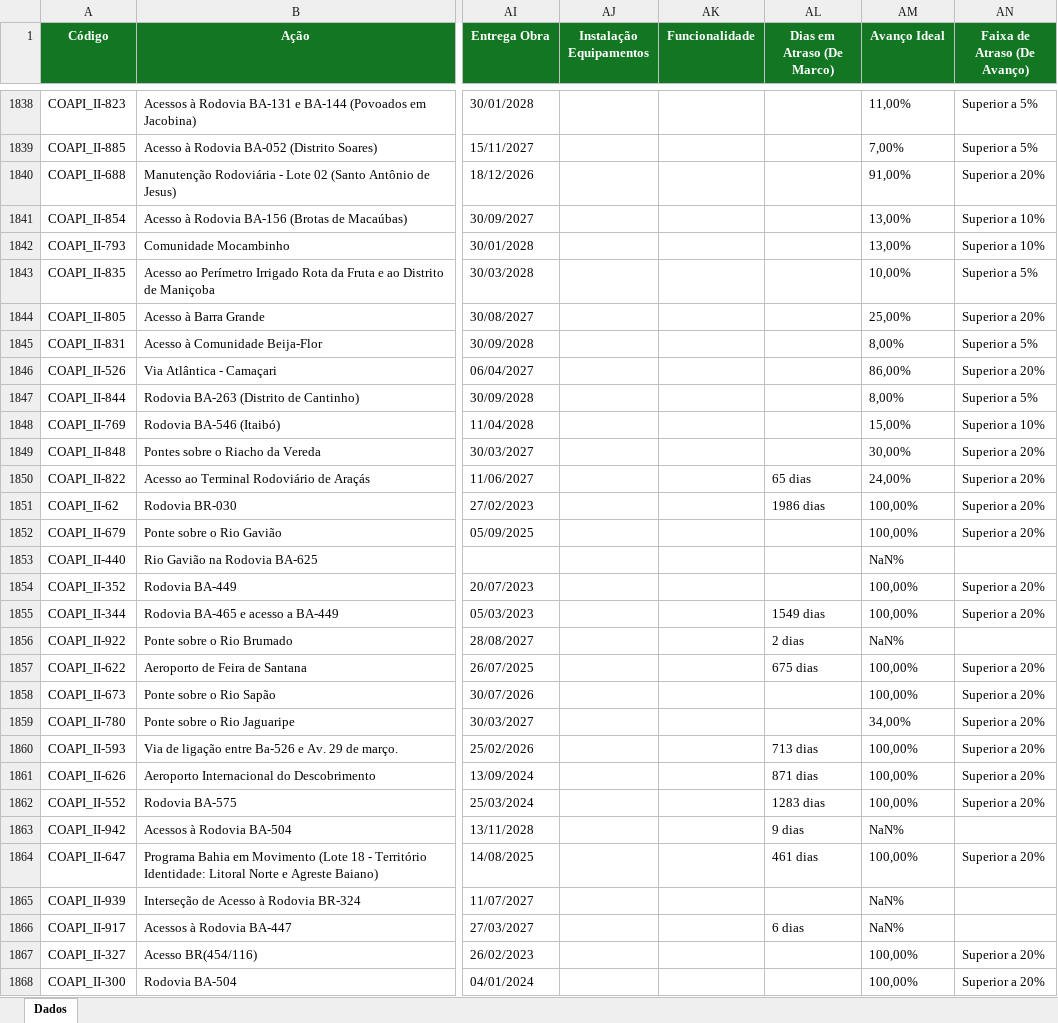
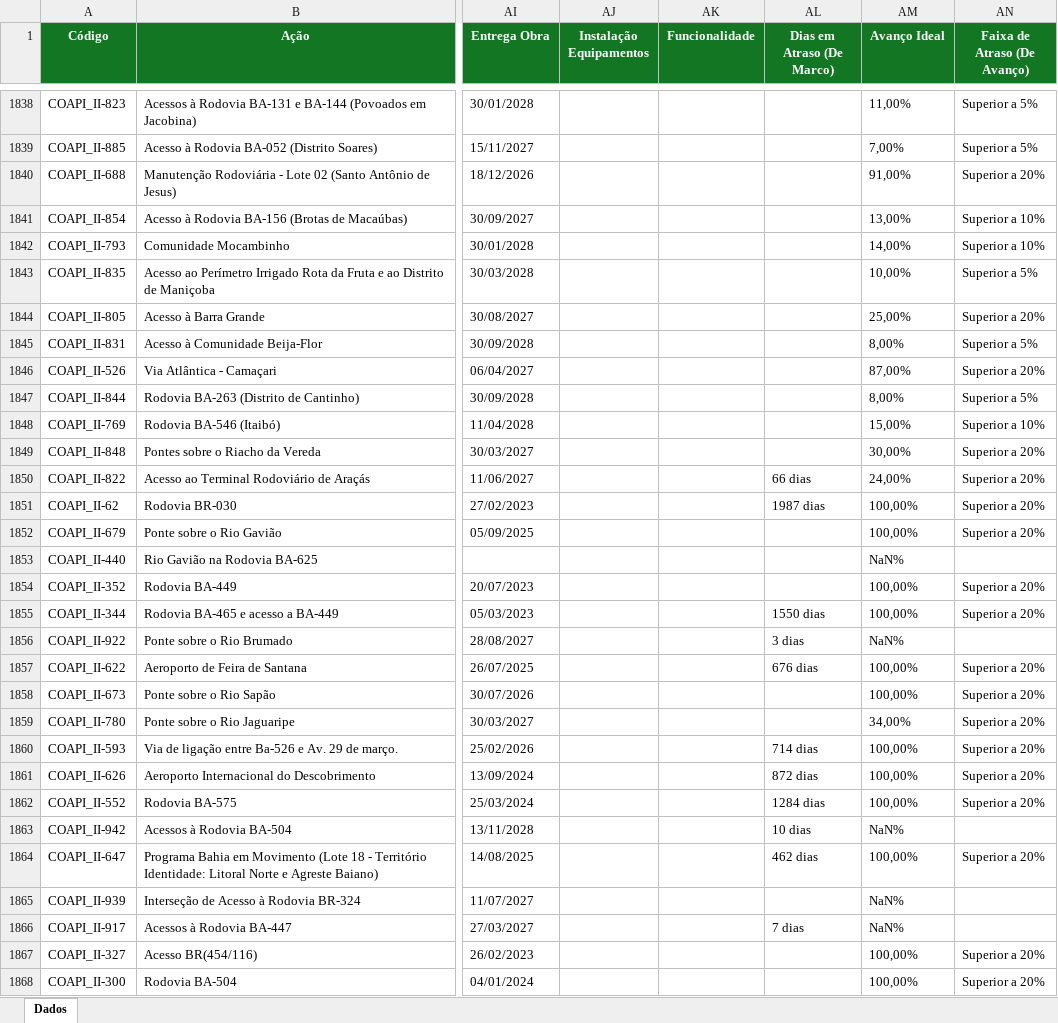
Before and after one commit to drochafig-sketch/cgape-balanco-pac, an Excel workbook: Ações do Cronograma.xlsx, sheet Dados, drawn as a sheet; only a part is shown, gaps mark what is left out; values as stored, in another font and other column widths than the file's, no borders; the diff covers the shown part only; the diff names each change by its address in the sheet, - before the commit and + after, or states it on an @@ line.

```diff
--- a/Ações do Cronograma.xlsx (sheet Dados)
+++ b/Ações do Cronograma.xlsx (sheet Dados)
-AM1842 (Avanço Ideal): 13,00%
+AM1842 (Avanço Ideal): 14,00%
-AM1846 (Avanço Ideal): 86,00%
+AM1846 (Avanço Ideal): 87,00%
-AL1850 (Dias em Atraso (De Marco)): 65 dias
+AL1850 (Dias em Atraso (De Marco)): 66 dias
-AL1851 (Dias em Atraso (De Marco)): 1986 dias
+AL1851 (Dias em Atraso (De Marco)): 1987 dias
-AL1855 (Dias em Atraso (De Marco)): 1549 dias
+AL1855 (Dias em Atraso (De Marco)): 1550 dias
-AL1856 (Dias em Atraso (De Marco)): 2 dias
+AL1856 (Dias em Atraso (De Marco)): 3 dias
-AL1857 (Dias em Atraso (De Marco)): 675 dias
+AL1857 (Dias em Atraso (De Marco)): 676 dias
-AL1860 (Dias em Atraso (De Marco)): 713 dias
+AL1860 (Dias em Atraso (De Marco)): 714 dias
-AL1861 (Dias em Atraso (De Marco)): 871 dias
+AL1861 (Dias em Atraso (De Marco)): 872 dias
-AL1862 (Dias em Atraso (De Marco)): 1283 dias
+AL1862 (Dias em Atraso (De Marco)): 1284 dias
-AL1863 (Dias em Atraso (De Marco)): 9 dias
+AL1863 (Dias em Atraso (De Marco)): 10 dias
-AL1864 (Dias em Atraso (De Marco)): 461 dias
+AL1864 (Dias em Atraso (De Marco)): 462 dias
-AL1866 (Dias em Atraso (De Marco)): 6 dias
+AL1866 (Dias em Atraso (De Marco)): 7 dias
```
Also changed, not shown: 19 added rows, 19 removed rows, 141 moved rows and 425 edited cells elsewhere in this sheet.
